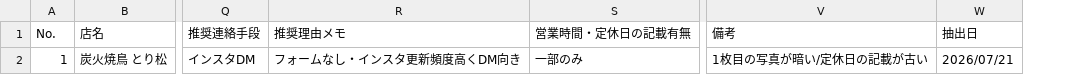
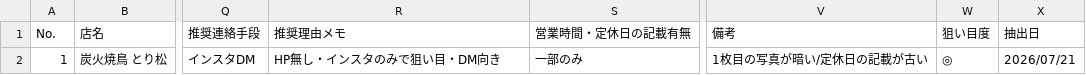
Before and after one commit to is-inn/privacy-policy, a CSV file: docs/list-template.csv, drawn as a sheet; only a part is shown, gaps mark what is left out; the diff names each change by its address in the sheet, - before the commit and + after, or states it on an @@ line.

```diff
--- a/docs/list-template.csv
+++ b/docs/list-template.csv
+column W (狙い目度), row 2: ◎
-R2 (推奨理由メモ): フォームなし・インスタ更新頻度高くDM向き
+R2 (推奨理由メモ): HP無し・インスタのみで狙い目・DM向き
```
Also changed, not shown: 3 other files.
